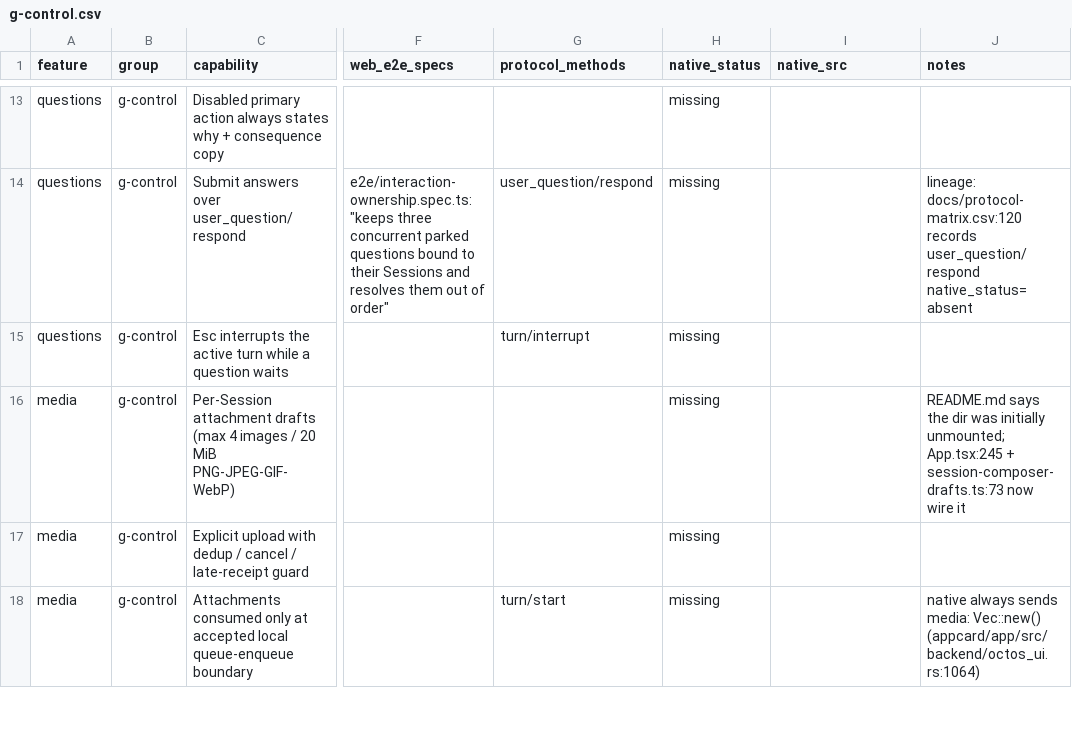
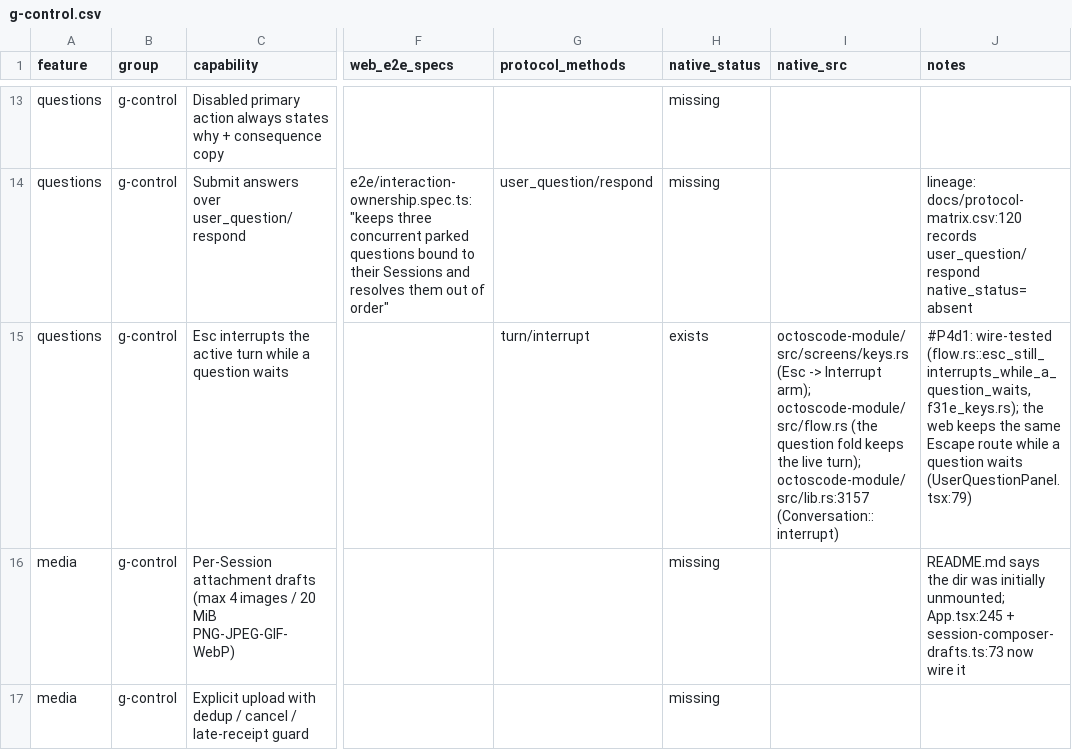
Before and after one commit to octos-org/octoscode-app, a CSV file: docs/parity/g-control.csv, drawn as a sheet; only a part is shown, gaps mark what is left out; the shorter side is filled out with more unchanged rows; the diff names each change by its address in the sheet, - before the commit and + after, or states it on an @@ line.

Commit message:
feat(P4d1): row 147 (Esc interrupts while a question waits) flips C->A by manual flip + a question-wait state test; 9 rows stay C (8 STOP, 1 honest). The capability is native end to end: keys.rs:95-103 routes Escape to Interrupt gated ONLY by turn_active; the UserQuestionRequested fold (flow.rs:1438-1440) raises question_pending WITHOUT retiring the live turn (end_turn :1515 is the only clearer); lib.rs:3157 spawns Conversation::interrupt ("turn/interrupt"); the web keeps the same Escape route while a question card waits (UserQuestionPanel.tsx:79 onEscape -> onInterrupt). NEW state-level test flow.rs::esc_still_interrupts_while_a_question_waits (question wait does not retire the turn; Esc -> Interrupt; the turn's own terminal retires; Esc -> Ignore) + the keys.rs Interrupt doc now QUOTES the wire name (P4a2 lesson: regenerate_ext matches quoted names only). Mechanical gate limit recorded: turn/interrupt is a CORE method — its protocol row never carries the tests: note, so NO capability riding only core methods can auto-flip; the flip is manual in both csvs with a regen-stable P4d1 manual pass section in phase4-gaps.md (walk boundary recorded: the question-WAITING state needs the STOP'd question-card surface, so it is test-pinned, not walk-producible). STILL C: 3 reasoning rows (the effort param exists in TurnStartParams.reasoning_effort but module has zero UI: no low/medium/max selector, no per-Session toggle, no folded blocks) + 6 questions rows (user-question takeover card, choices+Other, Enter-anywhere, arrow movement, disabled-why copy = the question card surface, STOP'd; submit-over-user_question/respond honest C — the typed Method exists (approval.rs:113) but ONLY capture/replay tests call it: production callers zero, RULES 3). Collateral: the regen re-flipped the P4a2 lease row A — override re-applied (C), manual pass updated; entry group rows synced (g-control 4/1/38, g-settings 6/1/16, total 40/9/293)

```diff
--- a/docs/parity/g-control.csv
+++ b/docs/parity/g-control.csv
-H15 (native_status): missing
+H15 (native_status): exists
-I15 (native_src): (empty)
+I15 (native_src): octoscode-module/src/screens/keys.rs (Esc -> Interrupt arm); octoscode-module/src/flow.rs (the question fold keeps the live turn); octoscode-module/src/lib.rs:3157 (Conversation::interrupt)
-J15 (notes): (empty)
+J15 (notes): #P4d1: wire-tested (flow.rs::esc_still_interrupts_while_a_question_waits, f31e_keys.rs); the web keeps the same Escape route while a question waits (UserQuestionPanel.tsx:79)
```
Also changed, not shown: docs/protocol-matrix.csv, 5 other files.
